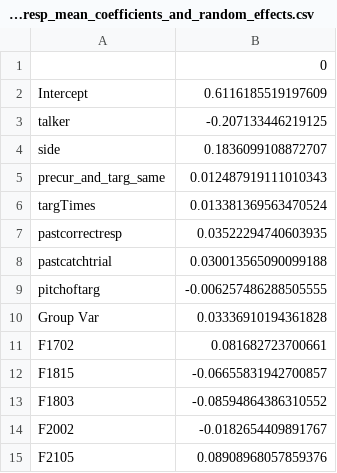
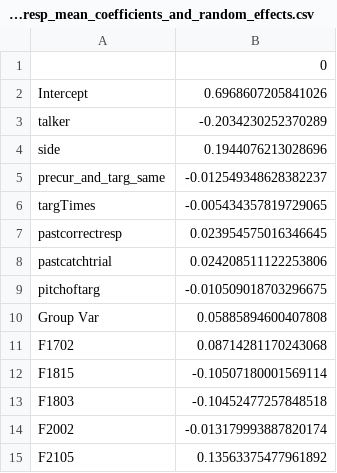
Before and after one commit to carlacodes/boostmodels, a CSV file: models/mixedeffects_csvs/correctresp_mean_coefficients_and_random_effects.csv, drawn as a sheet.

```diff
--- a/models/mixedeffects_csvs/correctresp_mean_coefficients_and_random_effects.csv
+++ b/models/mixedeffects_csvs/correctresp_mean_coefficients_and_random_effects.csv
@@ -1,15 +1,15 @@
 ,0
-Intercept,0.6116185519197609
-talker,-0.207133446219125
-side,0.1836099108872707
-precur_and_targ_same,0.012487919111010343
-targTimes,0.013381369563470524
-pastcorrectresp,0.03522294740603935
-pastcatchtrial,0.030013565090099188
-pitchoftarg,-0.006257486288505555
-Group Var,0.03336910194361828
-F1702,0.081682723700661
-F1815,-0.06655831942700857
-F1803,-0.08594864386310552
-F2002,-0.0182654409891767
-F2105,0.08908968057859376
+Intercept,0.6968607205841026
+talker,-0.2034230252370289
+side,0.1944076213028696
+precur_and_targ_same,-0.012549348628382237
+targTimes,-0.005434357819729065
+pastcorrectresp,0.023954575016346645
+pastcatchtrial,0.024208511122253806
+pitchoftarg,-0.010509018703296675
+Group Var,0.05885894600407808
+F1702,0.08714281170243068
+F1815,-0.10507180001569114
+F1803,-0.10452477257848518
+F2002,-0.013179993887820174
+F2105,0.13563375477961892
```
Also changed, not shown: 4 other files.
